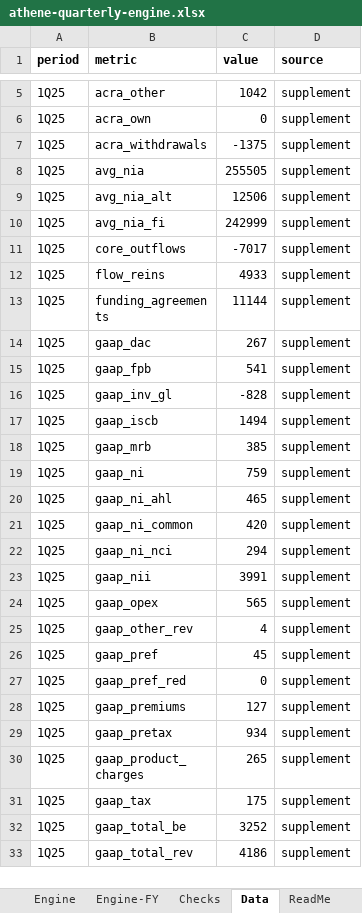
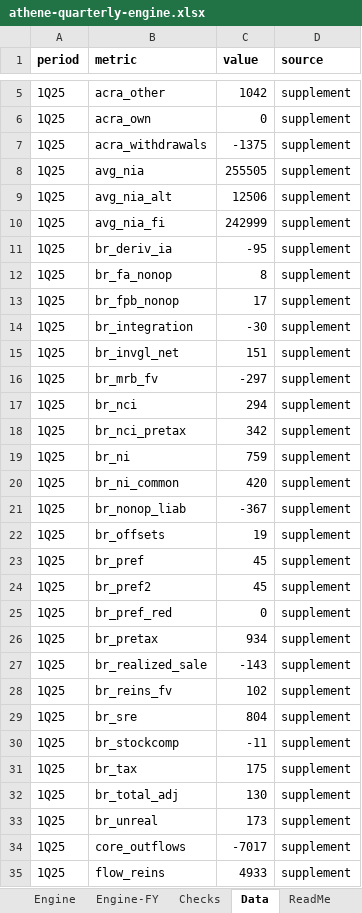
Before and after one commit to peakyragnar/credit, an Excel workbook: dossiers/athene/athene-quarterly-engine.xlsx, sheet Data, drawn as a sheet; only a part is shown, gaps mark what is left out; the shorter side is filled out with more unchanged rows; values as stored, in another font and other column widths than the file's, no borders; the diff covers the shown part only; the diff names each change by its address in the sheet, - before the commit and + after, or states it on an @@ line.

```diff
--- a/dossiers/athene/athene-quarterly-engine.xlsx (sheet Data)
+++ b/dossiers/athene/athene-quarterly-engine.xlsx (sheet Data)
+row 11: 1Q25 | br_deriv_ia | -95 | supplement
+row 12: 1Q25 | br_fa_nonop | 8 | supplement
+row 13: 1Q25 | br_fpb_nonop | 17 | supplement
+row 14: 1Q25 | br_integration | -30 | supplement
+row 15: 1Q25 | br_invgl_net | 151 | supplement
+row 16: 1Q25 | br_mrb_fv | -297 | supplement
+row 17: 1Q25 | br_nci | 294 | supplement
+row 18: 1Q25 | br_nci_pretax | 342 | supplement
+row 19: 1Q25 | br_ni | 759 | supplement
+row 20: 1Q25 | br_ni_common | 420 | supplement
+row 21: 1Q25 | br_nonop_liab | -367 | supplement
+row 22: 1Q25 | br_offsets | 19 | supplement
+row 23: 1Q25 | br_pref | 45 | supplement
+row 24: 1Q25 | br_pref2 | 45 | supplement
+row 25: 1Q25 | br_pref_red | 0 | supplement
+row 26: 1Q25 | br_pretax | 934 | supplement
+row 27: 1Q25 | br_realized_sale | -143 | supplement
+row 28: 1Q25 | br_reins_fv | 102 | supplement
+row 29: 1Q25 | br_sre | 804 | supplement
+row 30: 1Q25 | br_stockcomp | -11 | supplement
+row 31: 1Q25 | br_tax | 175 | supplement
+row 32: 1Q25 | br_total_adj | 130 | supplement
+row 33: 1Q25 | br_unreal | 173 | supplement
```
Also changed, not shown: 161 added rows elsewhere in this sheet, sheet Engine, sheet Engine-FY, sheet Checks, 3 other files.
